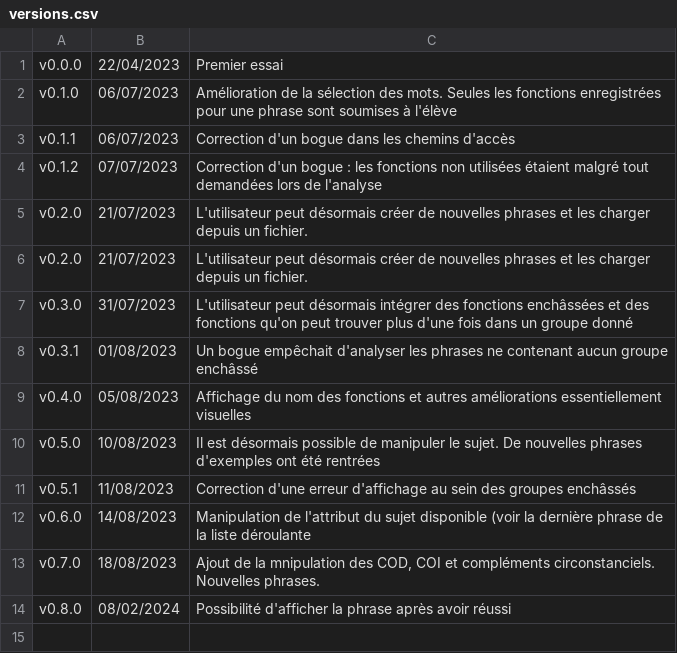
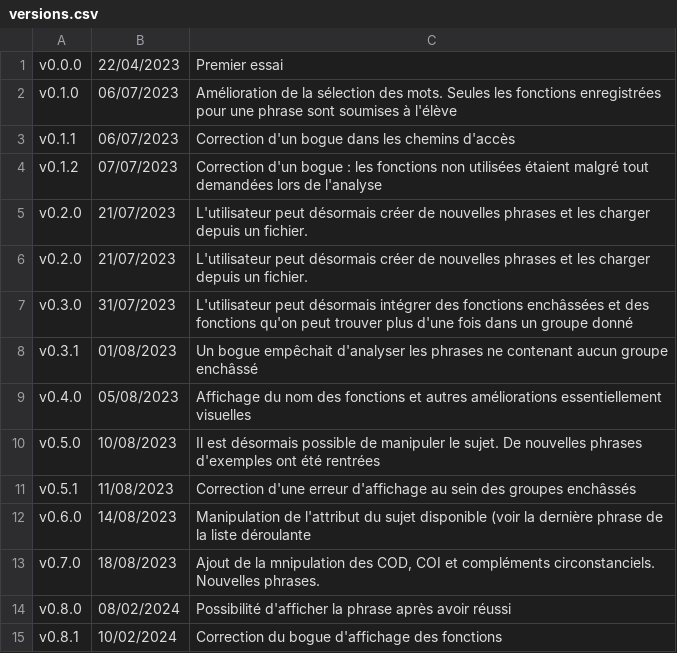
Before and after one commit to manip-syntax/manip-syntax-demo, a CSV file: versions.csv, drawn as a sheet.

Commit message:
Correction du bogue d'affichage des fonctions

```diff
--- a/versions.csv
+++ b/versions.csv
@@ -14 +14,2 @@
 "v0.8.0","08/02/2024","Possibilité d'afficher la phrase après avoir réussi"
+"v0.8.1","10/02/2024","Correction du bogue d'affichage des fonctions"
```
Also changed, not shown: 6 other files.
